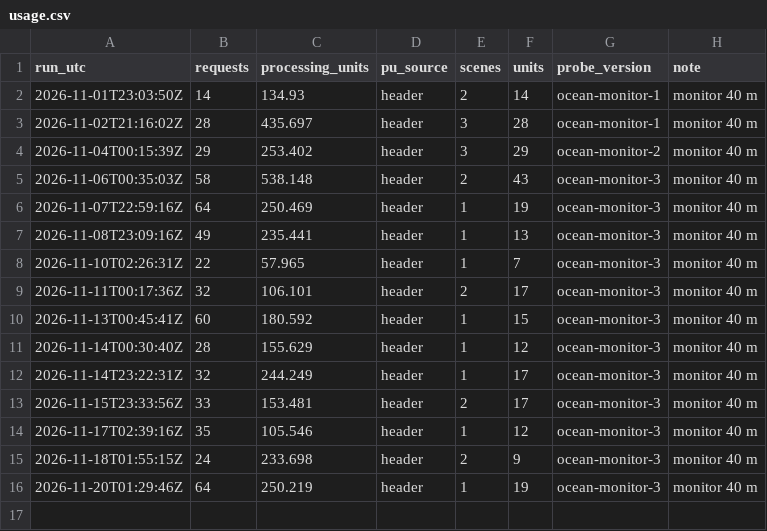
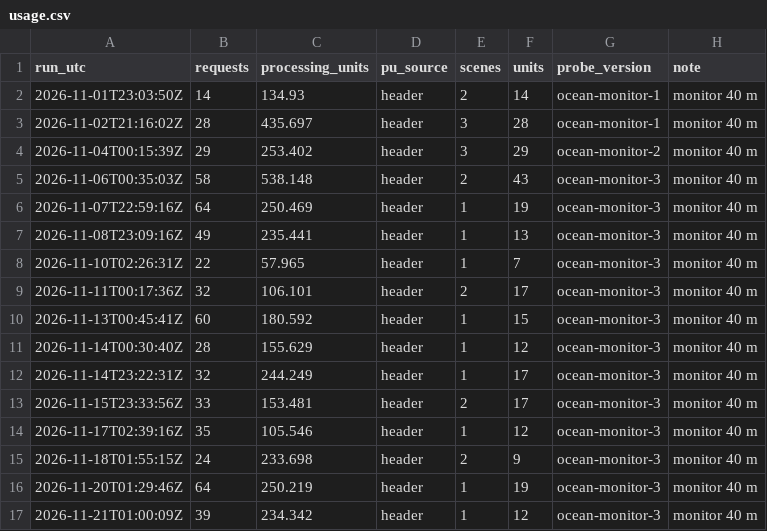
Before and after one commit to 2wrr6c7mmj-jpg/observatory-data, a CSV file: docs/data/ocean/usage.csv, drawn as a sheet.

```diff
--- a/docs/data/ocean/usage.csv
+++ b/docs/data/ocean/usage.csv
@@ -16 +16,2 @@ run_utc,requests,processing_units,pu_source,scenes,units,probe_version,note
 2026-11-20T01:29:46Z,64,250.219,header,1,19,ocean-monitor-3,monitor 40 m
+2026-11-21T01:00:09Z,39,234.342,header,1,12,ocean-monitor-3,monitor 40 m
```
Also changed, not shown: docs/data/ocean/monitor/series.csv, 20 other files.
